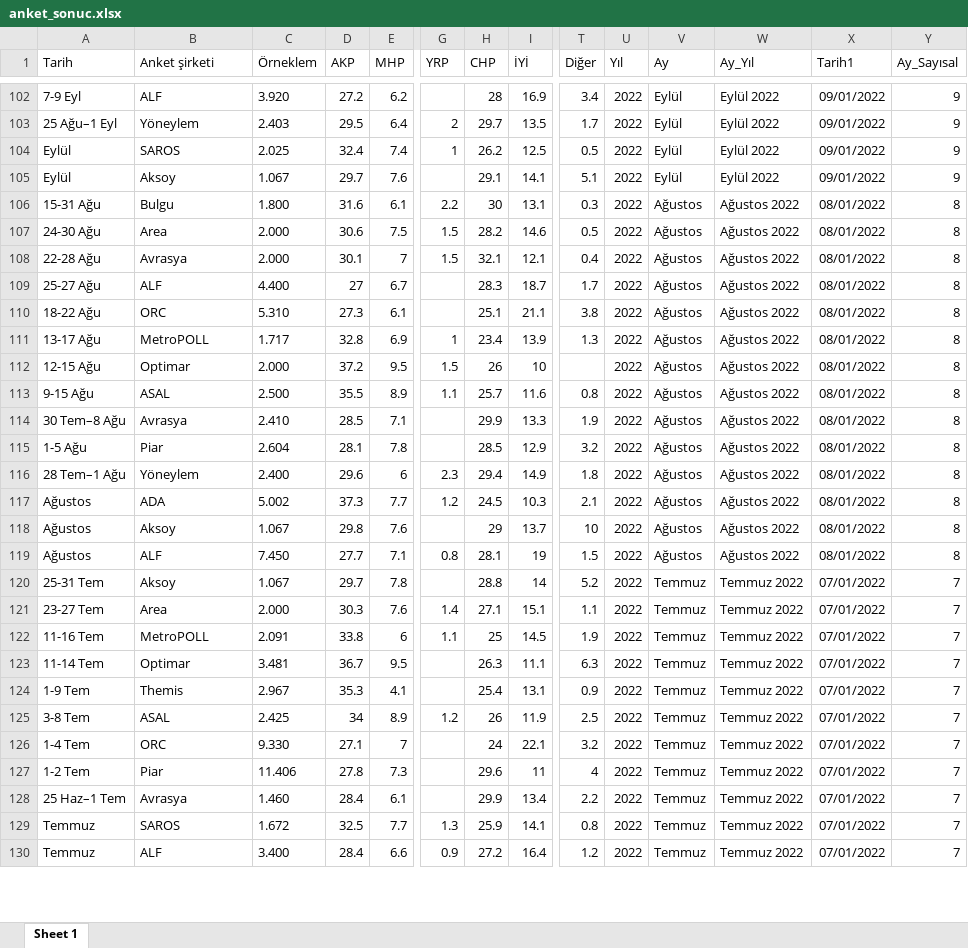
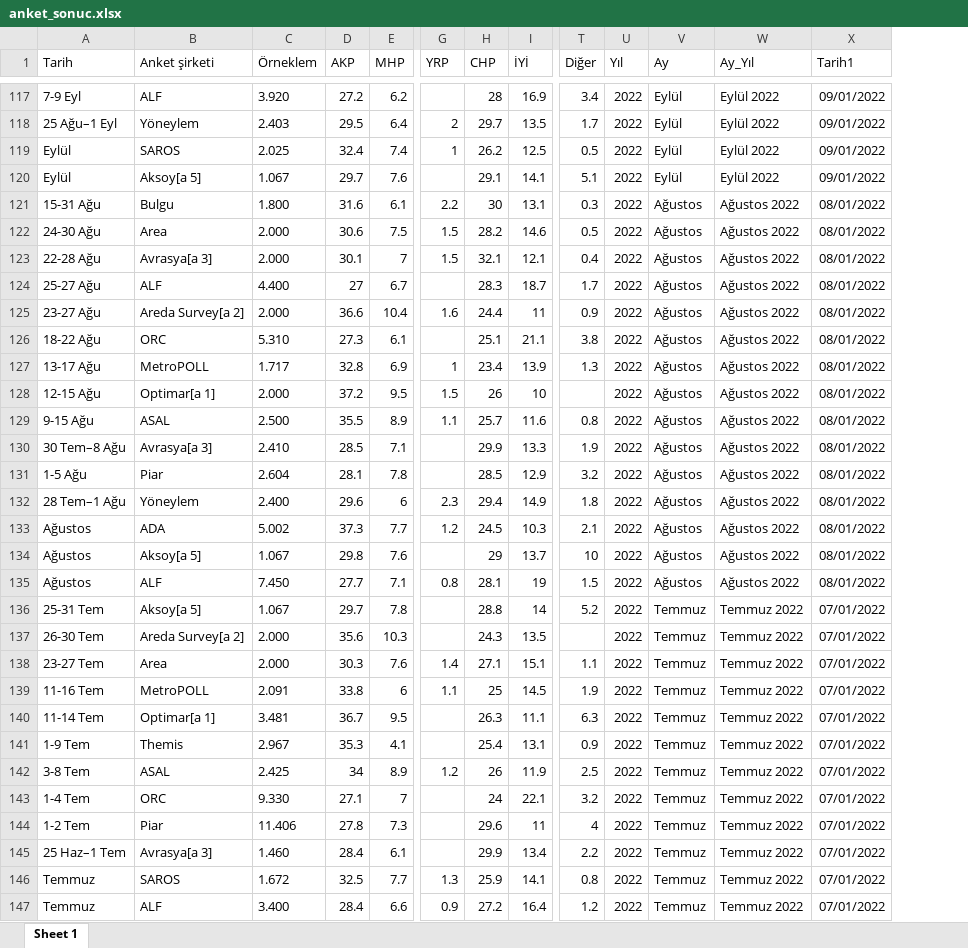
Before and after one commit to ozancanozdemir/ozancanozdemir.github.io, an Excel workbook: anket_sonuc.xlsx, sheet Sheet 1, drawn as a sheet; only a part is shown, gaps mark what is left out; values as stored, in another font and other column widths than the file's, no borders; removed rows and columns are numbered as before the commit, all else as after; rows hold the shown columns only; the diff covers the shown part only; the diff names each change by its address in the sheet, - before the commit and + after, or states it on an @@ line.

```diff
--- a/anket_sonuc.xlsx (sheet Sheet 1)
+++ b/anket_sonuc.xlsx (sheet Sheet 1)
-column Y (Ay_Sayısal), rows 102-130: 9 | 9 | 9 | 9 | 8 | 8 | 8 | 8 | 8 | 8 | 8 | 8 | 8 | 8 | 8 | 8 | 8 | 8 | 7 | 7 | 7 | 7 | 7 | 7 | 7 | 7 | 7 | 7 | 7
-B120 (Anket şirketi): Aksoy
+B120 (Anket şirketi): Aksoy[a 5]
-B123 (Anket şirketi): Avrasya
+B123 (Anket şirketi): Avrasya[a 3]
+row 125: 23-27 Ağu | Areda Survey[a 2] | 2.000 | 36.6 | 10.4 | 1.6 | 24.4 | 11 | 0.9 | 2022 | Ağustos | Ağustos 2022 | 08/01/2022
-B128 (Anket şirketi): Optimar
+B128 (Anket şirketi): Optimar[a 1]
-B130 (Anket şirketi): Avrasya
+B130 (Anket şirketi): Avrasya[a 3]
-B134 (Anket şirketi): Aksoy
+B134 (Anket şirketi): Aksoy[a 5]
-B136 (Anket şirketi): Aksoy
+B136 (Anket şirketi): Aksoy[a 5]
+row 137: 26-30 Tem | Areda Survey[a 2] | 2.000 | 35.6 | 10.3 |  | 24.3 | 13.5 |  | 2022 | Temmuz | Temmuz 2022 | 07/01/2022
-B140 (Anket şirketi): Optimar
+B140 (Anket şirketi): Optimar[a 1]
-B145 (Anket şirketi): Avrasya
+B145 (Anket şirketi): Avrasya[a 3]
```
Also changed, not shown: 21 added rows and 92 edited cells elsewhere in this sheet, cb_son.xlsx, 1 other file.
